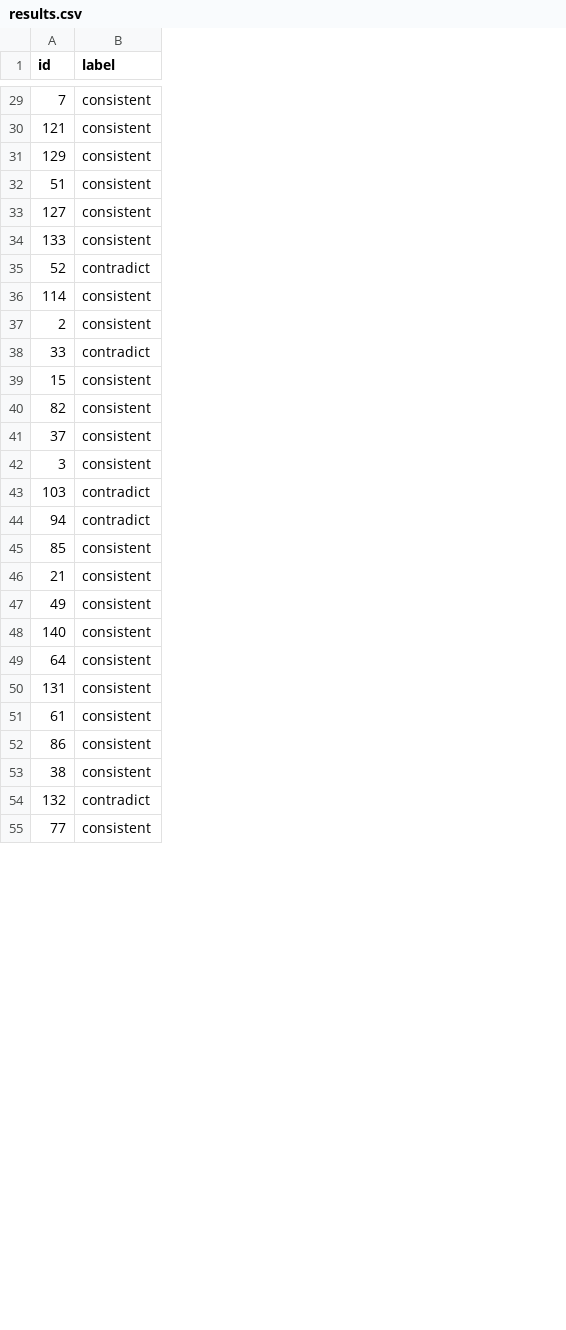
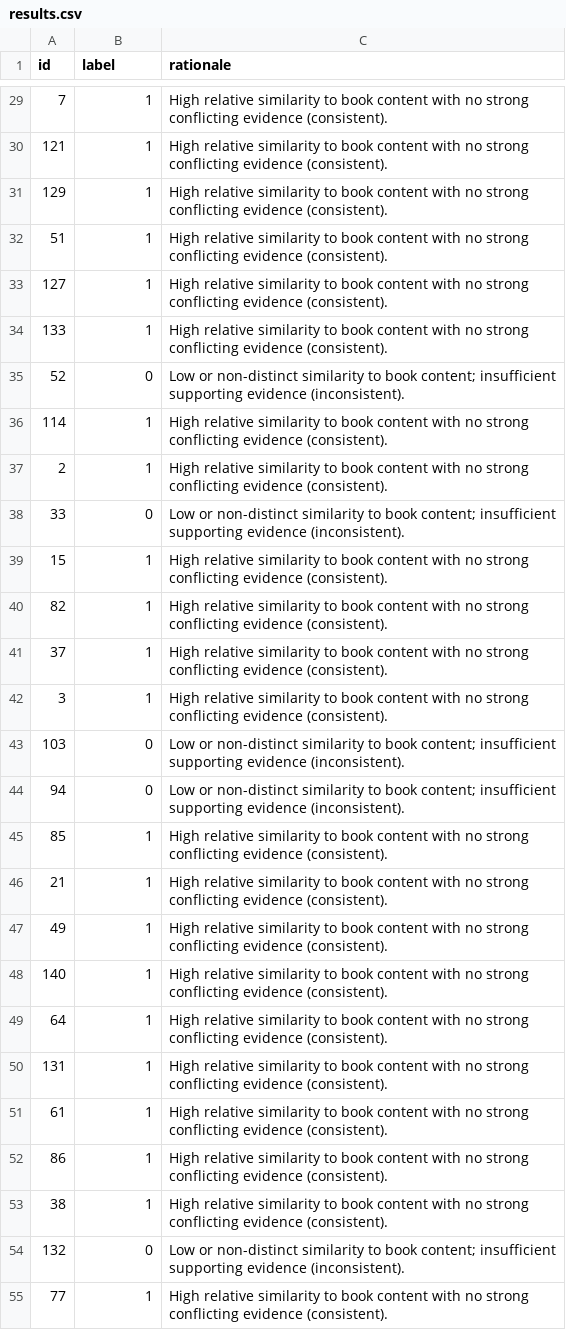
Before and after one commit to Aanzan426/Cannon_Check, a CSV file: outputs/results.csv, drawn as a sheet; only a part is shown, gaps mark what is left out; the diff covers the shown part only; the diff names each change by its address in the sheet, - before the commit and + after, or states it on an @@ line.

```diff
--- a/outputs/results.csv
+++ b/outputs/results.csv
+column C (rationale), rows 29-55: High relative similarity to book content with no strong conflicting evidence (consistent). | High relative similarity to book content with no strong conflicting evidence (consistent). | High relative similarity to book content with no strong conflicting evidence (consistent). | High relative similarity to book content with no strong conflicting evidence (consistent). | High relative similarity to book content with no strong conflicting evidence (consistent). | High relative similarity to book content with no strong conflicting evidence (consistent). | Low or non-distinct similarity to book content; insufficient supporting evidence (inconsistent). | High relative similarity to book content with no strong conflicting evidence (consistent). | High relative similarity to book content with no strong conflicting evidence (consistent). | Low or non-distinct similarity to book content; insufficient supporting evidence (inconsistent). | High relative similarity to book content with no strong conflicting evidence (consistent). | High relative similarity to book content with no strong conflicting evidence (consistent). | High relative similarity to book content with no strong conflicting evidence (consistent). | High relative similarity to book content with no strong conflicting evidence (consistent). | Low or non-distinct similarity to book content; insufficient supporting evidence (inconsistent). | Low or non-distinct similarity to book content; insufficient supporting evidence (inconsistent). | High relative similarity to book content with no strong conflicting evidence (consistent). | High relative similarity to book content with no strong conflicting evidence (consistent). | High relative similarity to book content with no strong conflicting evidence (consistent). | High relative similarity to book content with no strong conflicting evidence (consistent). | High relative similarity to book content with no strong conflicting evidence (consistent). | High relative similarity to book content with no strong conflicting evidence (consistent). | High relative similarity to book content with no strong conflicting evidence (consistent). | High relative similarity to book content with no strong conflicting evidence (consistent). | High relative similarity to book content with no strong conflicting evidence (consistent). | Low or non-distinct similarity to book content; insufficient supporting evidence (inconsistent). | High relative similarity to book content with no strong conflicting evidence (consistent).
-B29:B34 (label): consistent
+B29:B34 (label): 1
-B35 (label): contradict
+B35 (label): 0
-B36:B37 (label): consistent
+B36:B37 (label): 1
-B38 (label): contradict
+B38 (label): 0
-B39:B42 (label): consistent
+B39:B42 (label): 1
-B43:B44 (label): contradict
+B43:B44 (label): 0
-B45:B53 (label): consistent
+B45:B53 (label): 1
-B54 (label): contradict
+B54 (label): 0
-B55 (label): consistent
+B55 (label): 1
```
Also changed, not shown: 33 edited cells elsewhere in this file, 2 other files.
